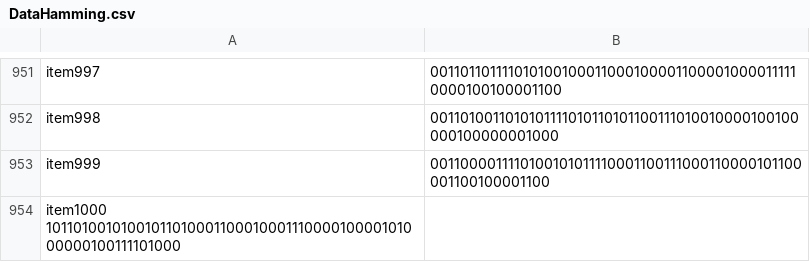
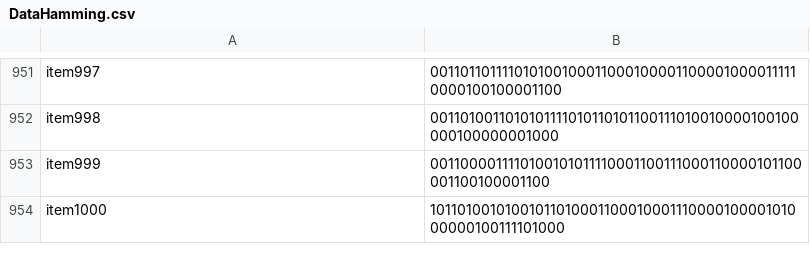
Before and after one commit to arshomeh/software-development-project, a CSV file: 2proSD/DataHamming.csv, drawn as a sheet; only a part is shown, gaps mark what is left out.

```diff
--- a/2proSD/DataHamming.csv
+++ b/2proSD/DataHamming.csv
@@ -953,2 +953,2 @@ item998	0011010011010101111010110101100111010010000100100000100000001000
 item999	0011000011110100101011110001100111000110000101100001100100001100
-item1000 1011010010100101101000110001000111000010000101000000100111101000
+item1000	1011010010100101101000110001000111000010000101000000100111101000
```
Also changed, not shown: 44 other files.
